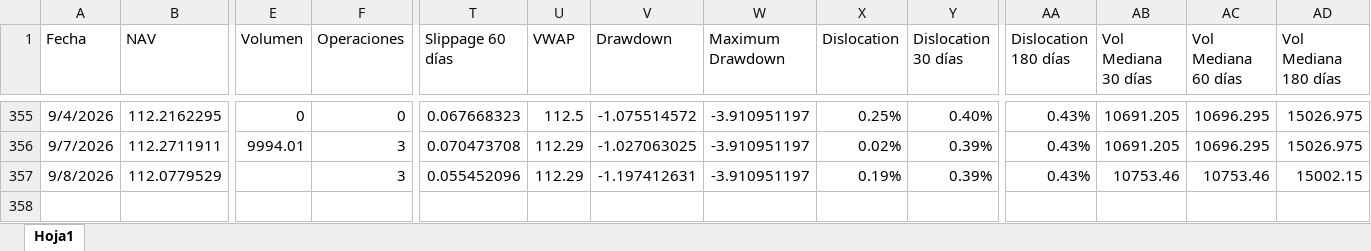
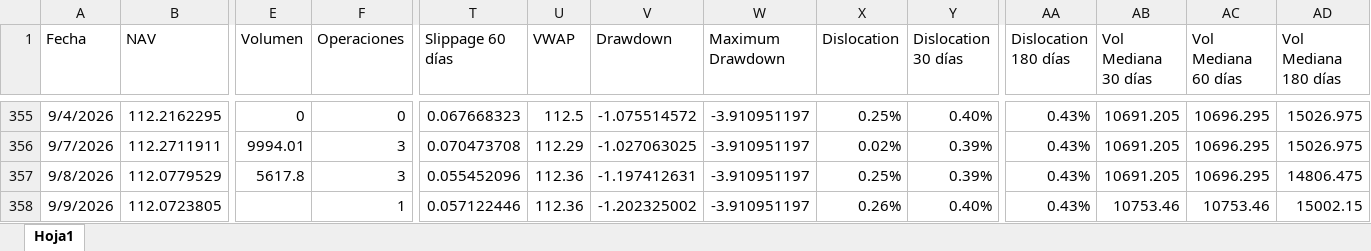
Before and after one commit to JoFRN26/Dashboard_ETFPESOV, an Excel workbook: Data/Data-ETFPESOV.xlsx, sheet Hoja1, drawn as a sheet; only a part is shown, gaps mark what is left out; values as stored, in another font and other column widths than the file's, no borders; rows hold the shown columns only; the diff names each change by its address in the sheet, - before the commit and + after, or states it on an @@ line.

Commit message:
Add files via upload

```diff
--- a/Data/Data-ETFPESOV.xlsx (sheet Hoja1)
+++ b/Data/Data-ETFPESOV.xlsx (sheet Hoja1)
-E357 (Volumen): (empty)
+E357 (Volumen): 5617.8
-U357 (VWAP): 112.29
+U357 (VWAP): 112.36
-X357 (Dislocation): 0.19%
+X357 (Dislocation): 0.25%
-AB357 (Vol Mediana 30 días): 10753.46
+AB357 (Vol Mediana 30 días): 10691.205
-AC357 (Vol Mediana 60 días): 10753.46
+AC357 (Vol Mediana 60 días): 10696.295
-AD357 (Vol Mediana 180 días): 15002.15
+AD357 (Vol Mediana 180 días): 14806.475
+row 358: 9/9/2026 | 112.0723805 |  | 1 | 0.057122446 | 112.36 | -1.202325002 | -3.910951197 | 0.26% | 0.40% | 0.43% | 10753.46 | 10753.46 | 15002.15
```
